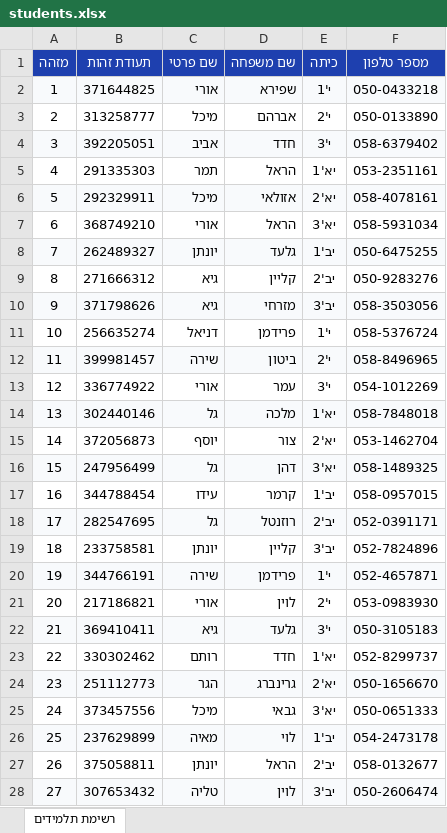
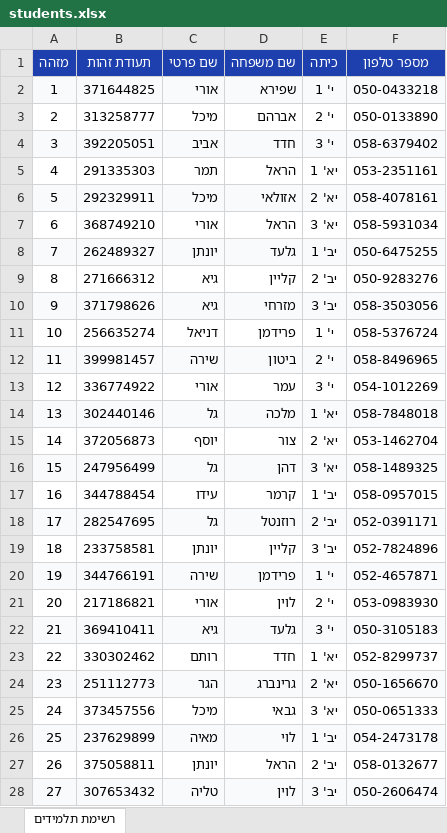
Before and after one commit to ShlomiAlg/SchoolApp, an Excel workbook: students.xlsx, sheet רשימת תלמידים, drawn as a sheet; only a part is shown; values as stored, in another font and other column widths than the file's, no borders; the diff covers the shown part only; the diff names each change by its address in the sheet, - before the commit and + after, or states it on an @@ line.

Commit message:
03Final04

```diff
--- a/students.xlsx (sheet רשימת תלמידים)
+++ b/students.xlsx (sheet רשימת תלמידים)
-E2 (כיתה): י'1
+E2 (כיתה): י' 1
-E3 (כיתה): י'2
+E3 (כיתה): י' 2
-E4 (כיתה): י'3
+E4 (כיתה): י' 3
-E5 (כיתה): יא'1
+E5 (כיתה): יא' 1
-E6 (כיתה): יא'2
+E6 (כיתה): יא' 2
-E7 (כיתה): יא'3
+E7 (כיתה): יא' 3
-E8 (כיתה): יב'1
+E8 (כיתה): יב' 1
-E9 (כיתה): יב'2
+E9 (כיתה): יב' 2
-E10 (כיתה): יב'3
+E10 (כיתה): יב' 3
-E11 (כיתה): י'1
+E11 (כיתה): י' 1
-E12 (כיתה): י'2
+E12 (כיתה): י' 2
-E13 (כיתה): י'3
+E13 (כיתה): י' 3
-E14 (כיתה): יא'1
+E14 (כיתה): יא' 1
-E15 (כיתה): יא'2
+E15 (כיתה): יא' 2
-E16 (כיתה): יא'3
+E16 (כיתה): יא' 3
-E17 (כיתה): יב'1
+E17 (כיתה): יב' 1
-E18 (כיתה): יב'2
+E18 (כיתה): יב' 2
-E19 (כיתה): יב'3
+E19 (כיתה): יב' 3
-E20 (כיתה): י'1
+E20 (כיתה): י' 1
-E21 (כיתה): י'2
+E21 (כיתה): י' 2
-E22 (כיתה): י'3
+E22 (כיתה): י' 3
-E23 (כיתה): יא'1
+E23 (כיתה): יא' 1
-E24 (כיתה): יא'2
+E24 (כיתה): יא' 2
-E25 (כיתה): יא'3
+E25 (כיתה): יא' 3
-E26 (כיתה): יב'1
+E26 (כיתה): יב' 1
-E27 (כיתה): יב'2
+E27 (כיתה): יב' 2
-E28 (כיתה): יב'3
+E28 (כיתה): יב' 3
```
Also changed, not shown: 18 edited cells elsewhere in this sheet.
